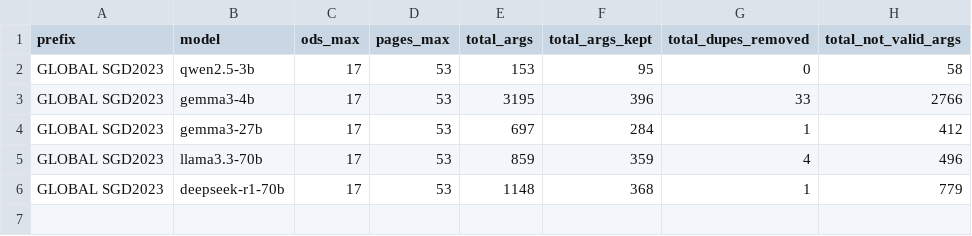
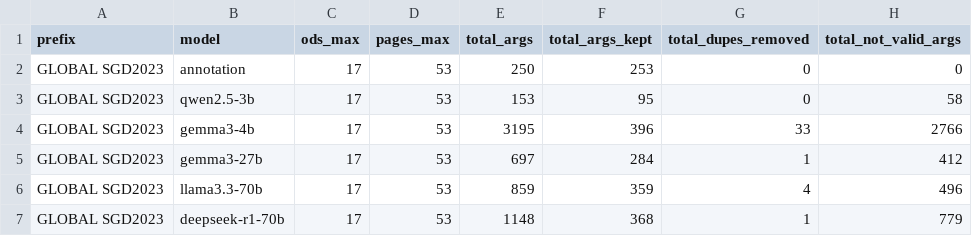
Before and after one commit to camipalo/TFM, a CSV file: Data/Processed Arguments Keywords/Stats/AllArgs_overall_summary.csv, drawn as a sheet.

Commit message:
argument extraction metrics

```diff
--- a/Data/Processed Arguments Keywords/Stats/AllArgs_overall_summary.csv
+++ b/Data/Processed Arguments Keywords/Stats/AllArgs_overall_summary.csv
@@ -1,2 +1,3 @@
 prefix,model,ods_max,pages_max,total_args,total_args_kept,total_dupes_removed,total_not_valid_args
+GLOBAL SGD2023,annotation,17,53,250,253,0,0
 GLOBAL SGD2023,qwen2.5-3b,17,53,153,95,0,58
```
Also changed, not shown: 5 other files.
